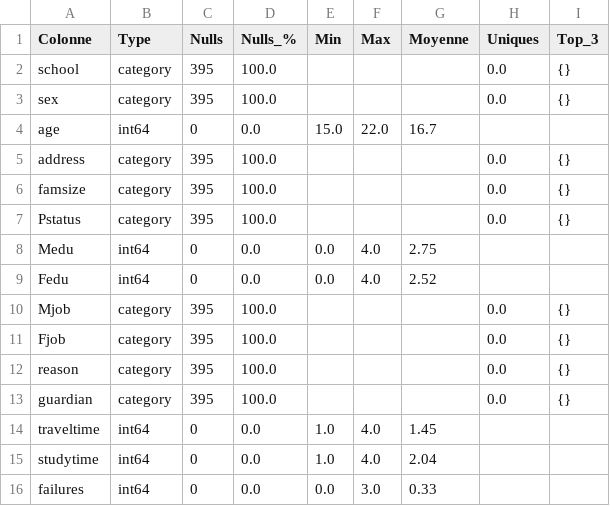
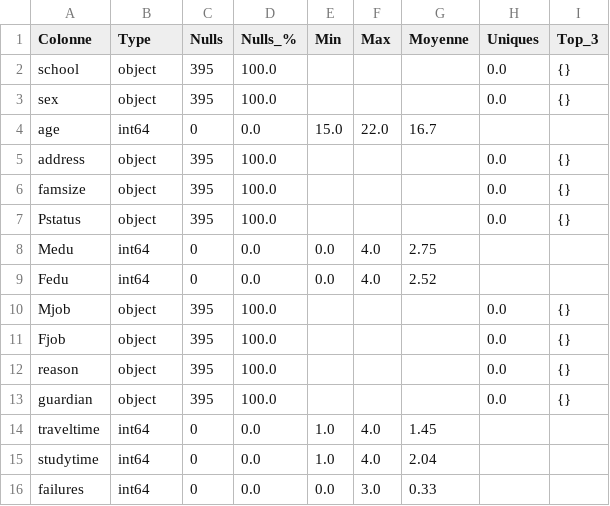
Before and after one commit to ArthurMAUGEEutc/sy09, a CSV file: column_details_mat_post_treatment.csv, drawn as a sheet; only a part is shown.

```diff
--- a/column_details_mat_post_treatment.csv
+++ b/column_details_mat_post_treatment.csv
@@ -1,14 +1,14 @@
 Colonne,Type,Nulls,Nulls_%,Min,Max,Moyenne,Uniques,Top_3
-school,category,395,100.0,,,,0.0,{}
-sex,category,395,100.0,,,,0.0,{}
+school,object,395,100.0,,,,0.0,{}
+sex,object,395,100.0,,,,0.0,{}
 age,int64,0,0.0,15.0,22.0,16.7,,
-address,category,395,100.0,,,,0.0,{}
-famsize,category,395,100.0,,,,0.0,{}
-Pstatus,category,395,100.0,,,,0.0,{}
+address,object,395,100.0,,,,0.0,{}
+famsize,object,395,100.0,,,,0.0,{}
+Pstatus,object,395,100.0,,,,0.0,{}
 Medu,int64,0,0.0,0.0,4.0,2.75,,
 Fedu,int64,0,0.0,0.0,4.0,2.52,,
-Mjob,category,395,100.0,,,,0.0,{}
-Fjob,category,395,100.0,,,,0.0,{}
-reason,category,395,100.0,,,,0.0,{}
-guardian,category,395,100.0,,,,0.0,{}
+Mjob,object,395,100.0,,,,0.0,{}
+Fjob,object,395,100.0,,,,0.0,{}
+reason,object,395,100.0,,,,0.0,{}
+guardian,object,395,100.0,,,,0.0,{}
 traveltime,int64,0,0.0,1.0,4.0,1.45,,
```
Also changed, not shown: 3 other files.
